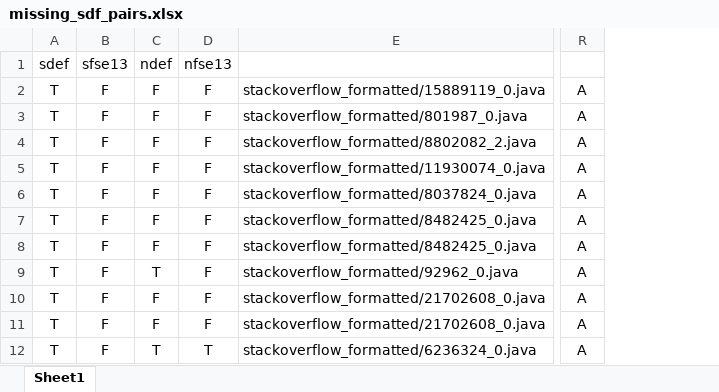
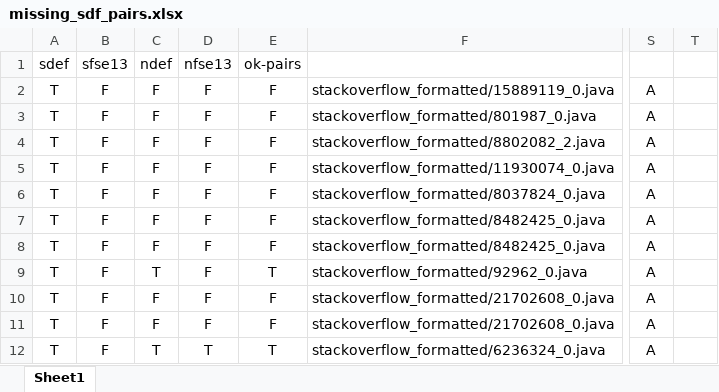
Before and after one commit to UCL-CREST/CloneOverflow, an Excel workbook: results/missing_sdf_pairs.xlsx, sheet Sheet1, drawn as a sheet; only a part is shown, gaps mark what is left out; values as stored, in another font and other column widths than the file's, no borders; the diff names each change by its address in the sheet, - before the commit and + after, or states it on an @@ line.

```diff
--- a/results/missing_sdf_pairs.xlsx (sheet Sheet1)
+++ b/results/missing_sdf_pairs.xlsx (sheet Sheet1)
+column E, rows 1-12: ok-pairs | F | F | F | F | F | F | F | T | F | F | T
+column T, empty
```
Also changed, not shown: results/common_ok_pairs_fixed_nicadfse13_2016-07-17.xlsx, 1 other file.
